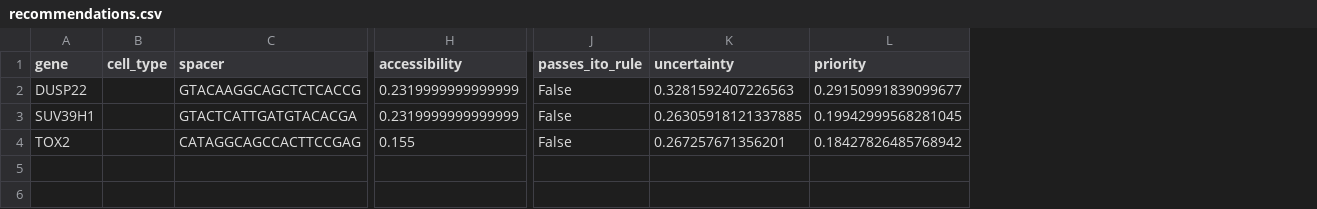
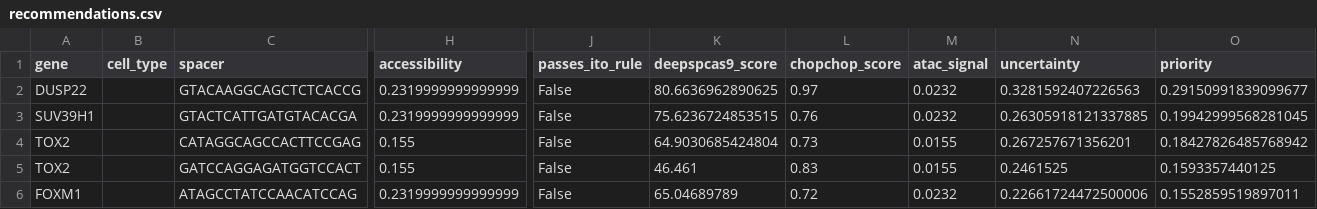
Before and after one commit to VidhiKulkarni/cellguide, a CSV file: agent6_next_experiment/output/recommendations.csv, drawn as a sheet; only a part is shown, gaps mark what is left out; rows hold the shown columns only; the diff names each change by its address in the sheet, - before the commit and + after, or states it on an @@ line.

```diff
--- a/agent6_next_experiment/output/recommendations.csv
+++ b/agent6_next_experiment/output/recommendations.csv
+column K (deepspcas9_score), rows 2-4: 80.6636962890625 | 75.6236724853515 | 64.9030685424804
+column L (chopchop_score), rows 2-4: 0.97 | 0.76 | 0.73
+column M (atac_signal), rows 2-4: 0.0232 | 0.0232 | 0.0155
+row 5: TOX2 |  | GATCCAGGAGATGGTCCACT | 0.155 | False | 46.461 | 0.83 | 0.0155 | 0.2461525 | 0.1593357440125
+row 6: FOXM1 |  | ATAGCCTATCCAACATCCAG | 0.2319999999999999 | False | 65.04689789 | 0.72 | 0.0232 | 0.22661724472500006 | 0.1552859519897011
```
Also changed, not shown: agent4_benchmarking/output/demo_results.csv, agent4_benchmarking/output/results.csv, 15 other files.
